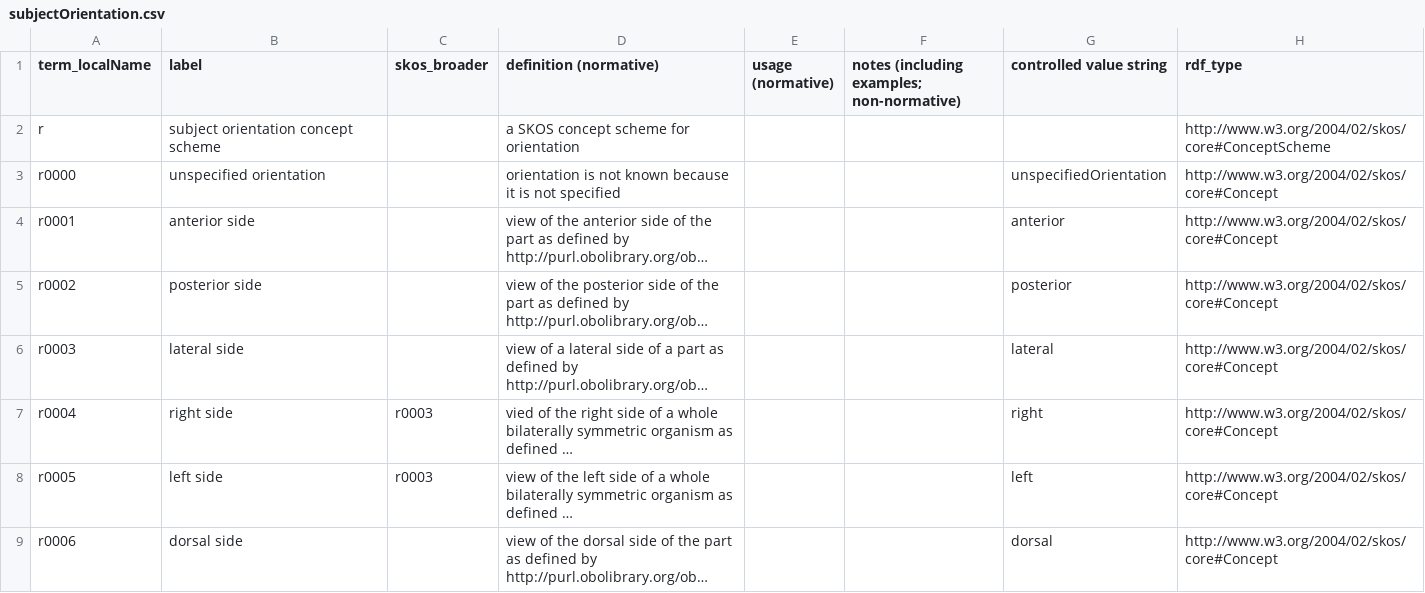
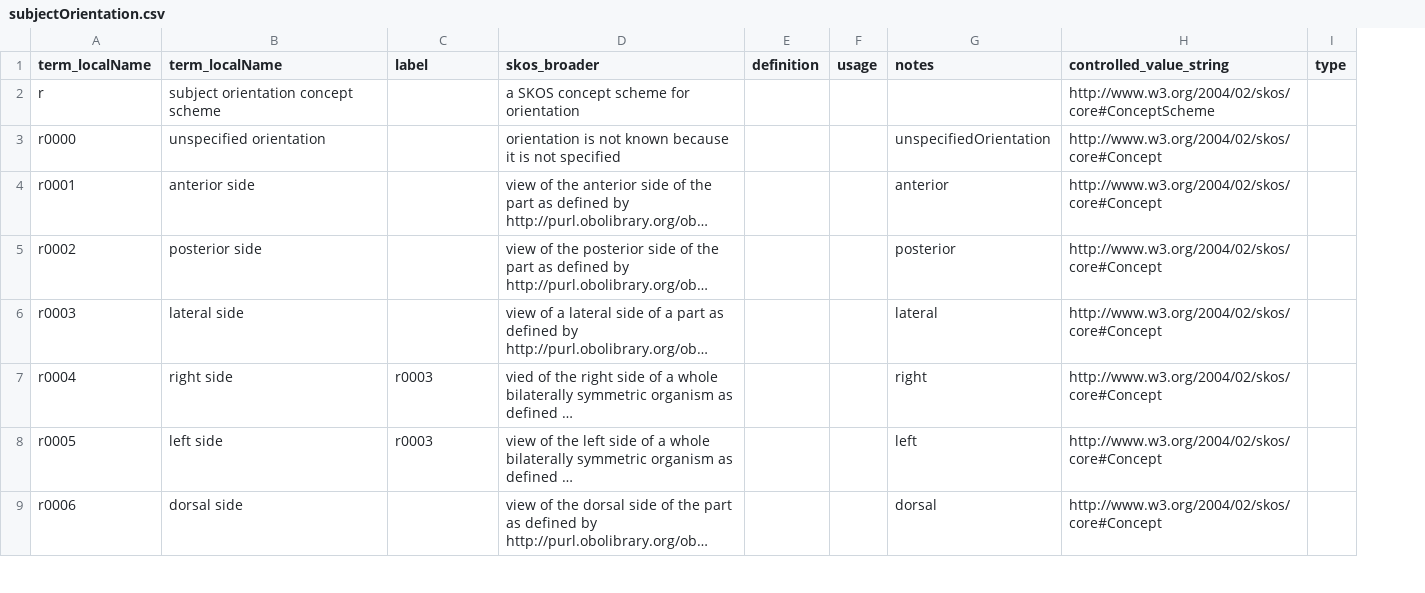
Before and after one commit to tdwg/ac, a CSV file: views/code/subjectOrientation.csv, drawn as a sheet; only a part is shown; long unchanged cells end in …; removed rows and columns are numbered as before the commit, all else as after; the diff names each change by its address in the sheet, - before the commit and + after, or states it on an @@ line.

```diff
--- a/views/code/subjectOrientation.csv
+++ b/views/code/subjectOrientation.csv
-column E (usage (normative)), empty
-column F, row 1: notes (including examples; non-normative)
+column E (definition), empty
+column F (usage), empty
+column I (type), empty
-B1: label
+B1: term_localName
-C1: skos_broader
+C1: label
-D1: definition (normative)
+D1: skos_broader
-G1: controlled value string
+G1: notes
-H1: rdf_type
+H1: controlled_value_string
```
Also changed, not shown: views/code/subjectPart.csv, 1 other file.
